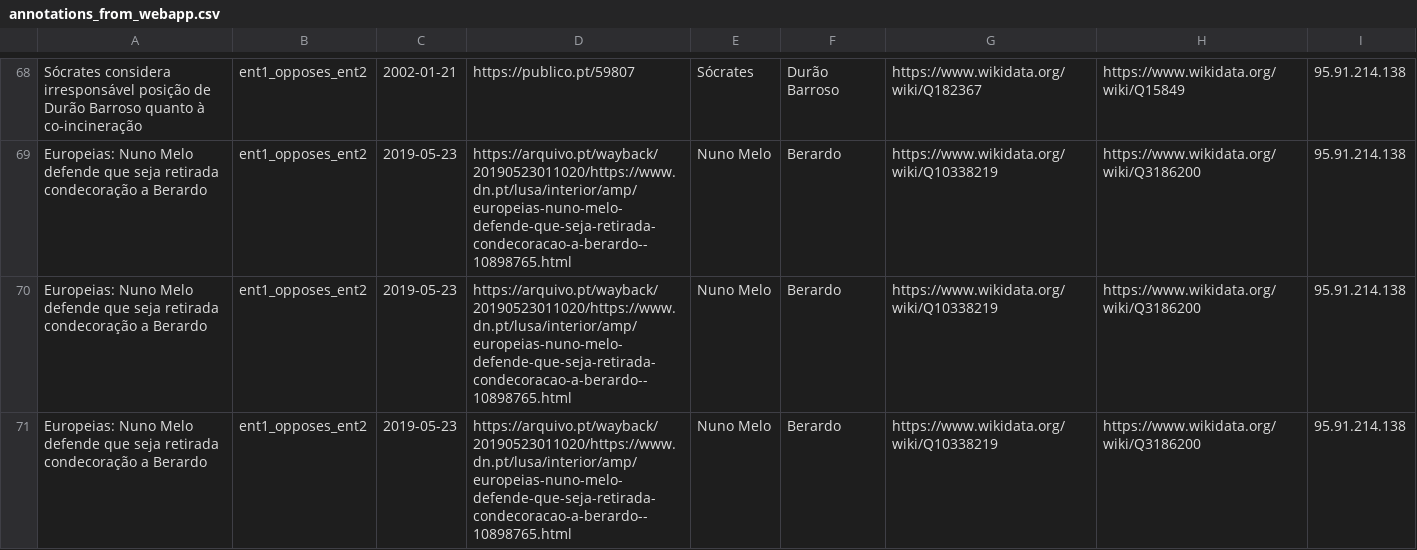
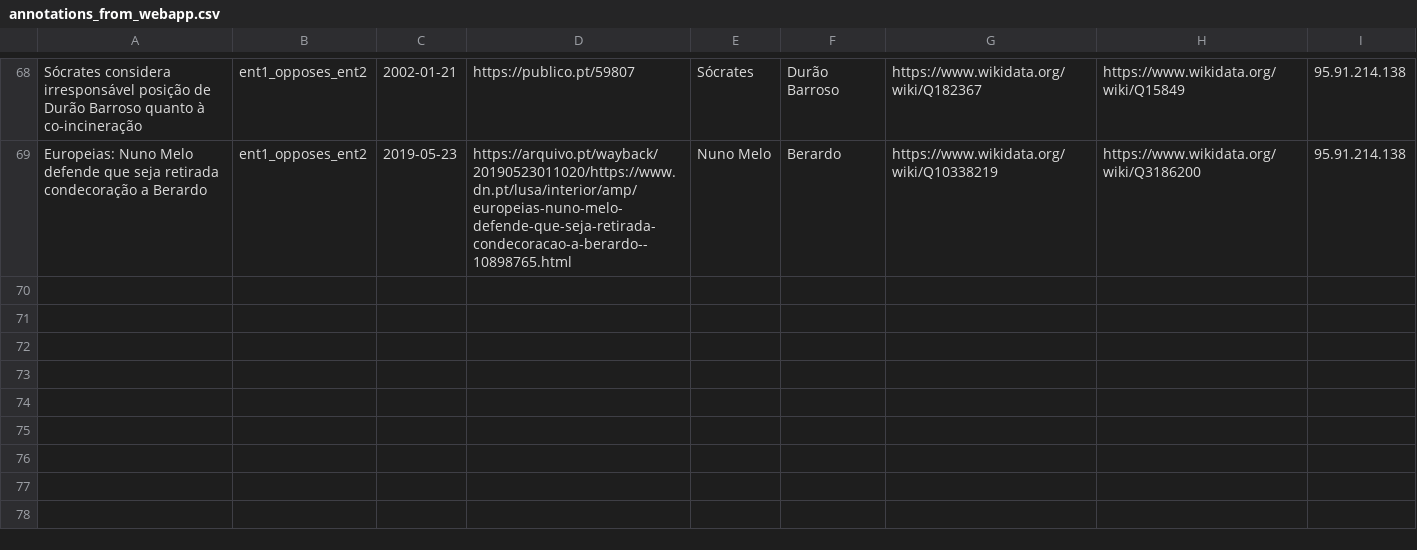
Before and after one commit to davidsbatista/politiquices, a CSV file: politiquices/nlp/api_annotations/annotations_from_webapp.csv, drawn as a sheet; only a part is shown, gaps mark what is left out; the diff names each change by its address in the sheet, - before the commit and + after, or states it on an @@ line.

Commit message:
annotations

```diff
--- a/politiquices/nlp/api_annotations/annotations_from_webapp.csv
+++ b/politiquices/nlp/api_annotations/annotations_from_webapp.csv
-row 70: Europeias: Nuno Melo defende que seja retirada condecoração a Berardo | ent1_opposes_ent2 | 2019-05-23 | https://arquivo.pt/wayback/20190523011020/https://www.dn.pt/lusa/interior/amp/europeias-nuno-melo-defende-que-seja-retirada-condecoracao-a-berardo--10898765.html | Nuno Melo | Berardo | https://www.wikidata.org/wiki/Q10338219 | https://www.wikidata.org/wiki/Q3186200 | 95.91.214.138
-row 71: Europeias: Nuno Melo defende que seja retirada condecoração a Berardo | ent1_opposes_ent2 | 2019-05-23 | https://arquivo.pt/wayback/20190523011020/https://www.dn.pt/lusa/interior/amp/europeias-nuno-melo-defende-que-seja-retirada-condecoracao-a-berardo--10898765.html | Nuno Melo | Berardo | https://www.wikidata.org/wiki/Q10338219 | https://www.wikidata.org/wiki/Q3186200 | 95.91.214.138
```
